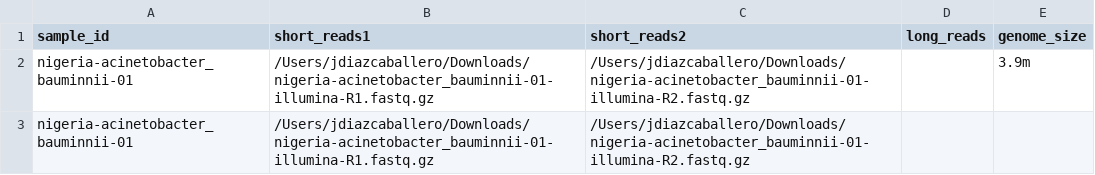
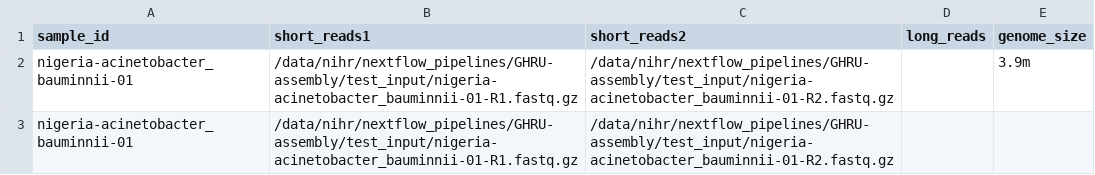
Before and after one commit to ghruproject/GHRU-assembly, a CSV file: samplesheet.csv, drawn as a sheet.

```diff
--- a/samplesheet.csv
+++ b/samplesheet.csv
@@ -1,3 +1,3 @@
 sample_id,short_reads1,short_reads2,long_reads,genome_size
-nigeria-acinetobacter_bauminnii-01,/Users/jdiazcaballero/Downloads/nigeria-acinetobacter_bauminnii-01-illumina-R1.fastq.gz,/Users/jdiazcaballero/Downloads/nigeria-acinetobacter_bauminnii-01-illumina-R2.fastq.gz,,3.9m
-nigeria-acinetobacter_bauminnii-01,/Users/jdiazcaballero/Downloads/nigeria-acinetobacter_bauminnii-01-illumina-R1.fastq.gz,/Users/jdiazcaballero/Downloads/nigeria-acinetobacter_bauminnii-01-illumina-R2.fastq.gz,,
+nigeria-acinetobacter_bauminnii-01,/data/nihr/nextflow_pipelines/GHRU-assembly/test_input/nigeria-acinetobacter_bauminnii-01-R1.fastq.gz,/data/nihr/nextflow_pipelines/GHRU-assembly/test_input/nigeria-acinetobacter_bauminnii-01-R2.fastq.gz,,3.9m
+nigeria-acinetobacter_bauminnii-01,/data/nihr/nextflow_pipelines/GHRU-assembly/test_input/nigeria-acinetobacter_bauminnii-01-R1.fastq.gz,/data/nihr/nextflow_pipelines/GHRU-assembly/test_input/nigeria-acinetobacter_bauminnii-01-R2.fastq.gz,,
```
Also changed, not shown: 2 other files.
